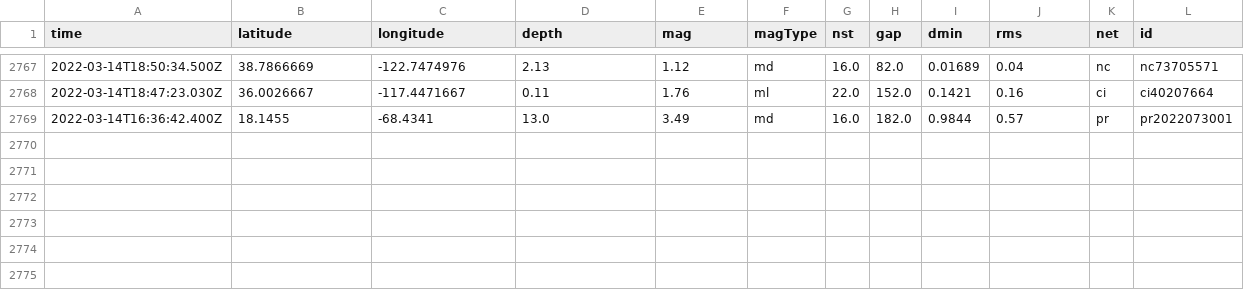
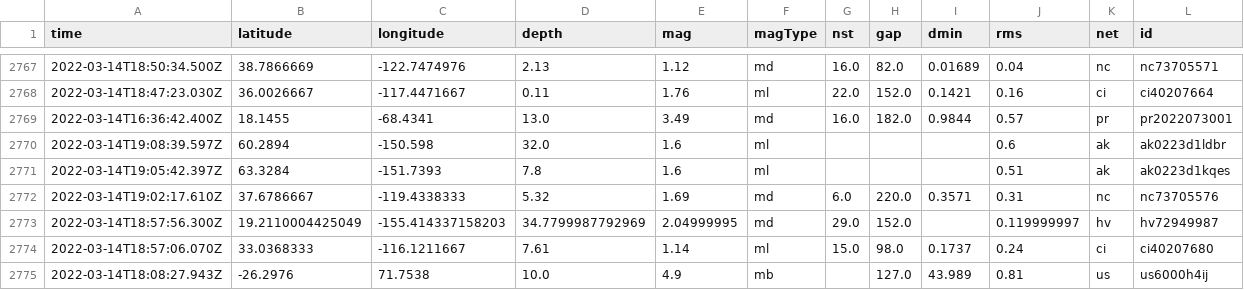
Before and after one commit to jakeneenan/nicar22-github-actions, a CSV file: usgs_main.csv, drawn as a sheet; only a part is shown, gaps mark what is left out; rows hold the shown columns only; the diff names each change by its address in the sheet, - before the commit and + after, or states it on an @@ line.

```diff
--- a/usgs_main.csv
+++ b/usgs_main.csv
+row 2770: 2022-03-14T19:08:39.597Z | 60.2894 | -150.598 | 32.0 | 1.6 | ml |  |  |  | 0.6 | ak | ak0223d1ldbr
+row 2771: 2022-03-14T19:05:42.397Z | 63.3284 | -151.7393 | 7.8 | 1.6 | ml |  |  |  | 0.51 | ak | ak0223d1kqes
+row 2772: 2022-03-14T19:02:17.610Z | 37.6786667 | -119.4338333 | 5.32 | 1.69 | md | 6.0 | 220.0 | 0.3571 | 0.31 | nc | nc73705576
+row 2773: 2022-03-14T18:57:56.300Z | 19.2110004425049 | -155.414337158203 | 34.7799987792969 | 2.04999995 | md | 29.0 | 152.0 |  | 0.119999997 | hv | hv72949987
+row 2774: 2022-03-14T18:57:06.070Z | 33.0368333 | -116.1211667 | 7.61 | 1.14 | ml | 15.0 | 98.0 | 0.1737 | 0.24 | ci | ci40207680
+row 2775: 2022-03-14T18:08:27.943Z | -26.2976 | 71.7538 | 10.0 | 4.9 | mb |  | 127.0 | 43.989 | 0.81 | us | us6000h4ij
```
Also changed, not shown: usgs_current.csv.
